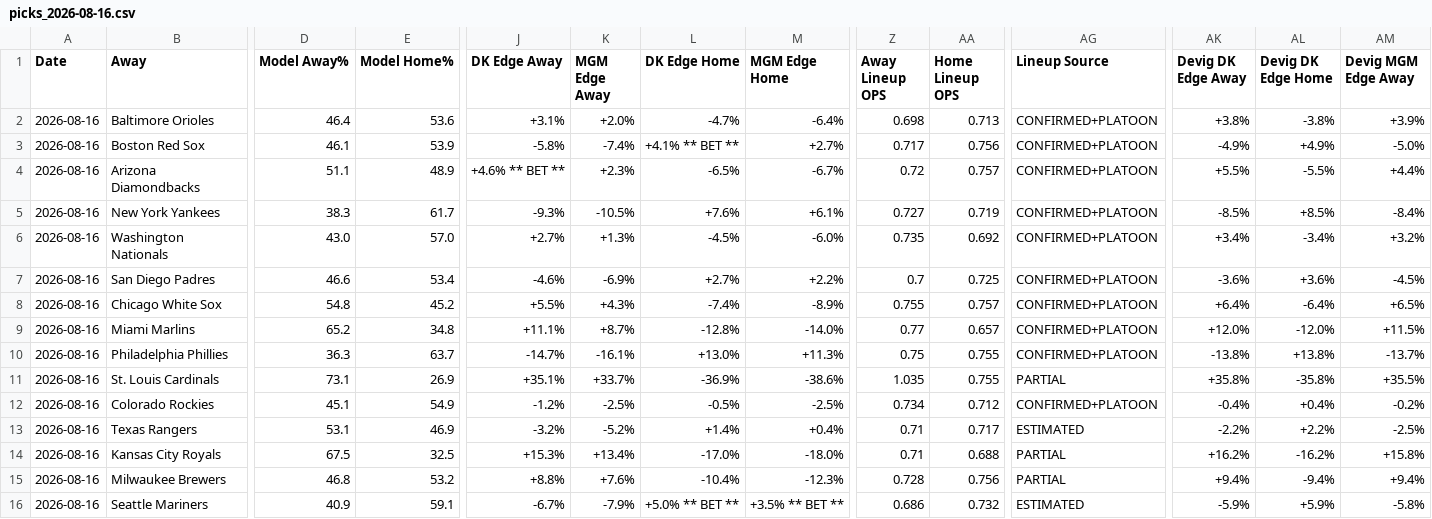
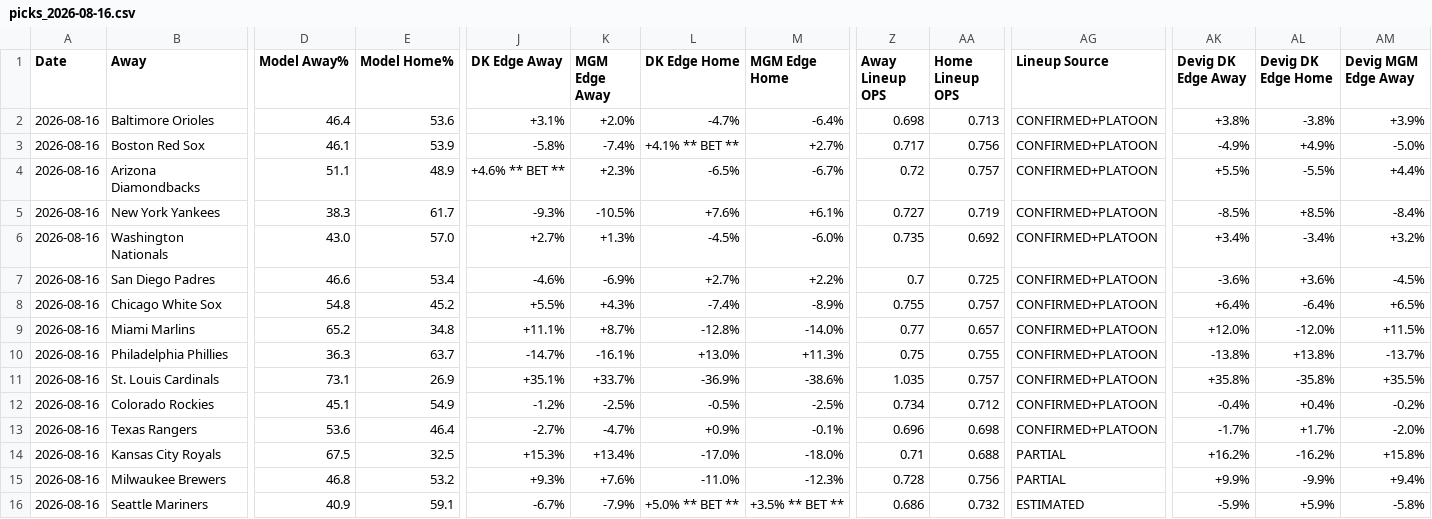
Before and after one commit to myles00price/baseball-model, a CSV file: picks_2026-08-16.csv, drawn as a sheet; only a part is shown, gaps mark what is left out; the diff covers the shown part only; the diff names each change by its address in the sheet, - before the commit and + after, or states it on an @@ line.

Commit message:
lineup lock update 2026-08-16

```diff
--- a/picks_2026-08-16.csv
+++ b/picks_2026-08-16.csv
-AA11 (Home Lineup OPS): 0.755
+AA11 (Home Lineup OPS): 0.757
-AG11 (Lineup Source): PARTIAL
+AG11 (Lineup Source): CONFIRMED+PLATOON
-D13 (Model Away%): 53.1
+D13 (Model Away%): 53.6
-E13 (Model Home%): 46.9
+E13 (Model Home%): 46.4
-J13 (DK Edge Away): -3.2%
+J13 (DK Edge Away): -2.7%
-K13 (MGM Edge Away): -5.2%
+K13 (MGM Edge Away): -4.7%
-L13 (DK Edge Home): +1.4%
+L13 (DK Edge Home): +0.9%
-M13 (MGM Edge Home): +0.4%
+M13 (MGM Edge Home): -0.1%
-Z13 (Away Lineup OPS): 0.71
+Z13 (Away Lineup OPS): 0.696
-AA13 (Home Lineup OPS): 0.717
+AA13 (Home Lineup OPS): 0.698
-AG13 (Lineup Source): ESTIMATED
+AG13 (Lineup Source): CONFIRMED+PLATOON
-AK13 (Devig DK Edge Away): -2.2%
+AK13 (Devig DK Edge Away): -1.7%
-AL13 (Devig DK Edge Home): +2.2%
+AL13 (Devig DK Edge Home): +1.7%
-AM13 (Devig MGM Edge Away): -2.5%
+AM13 (Devig MGM Edge Away): -2.0%
-J15 (DK Edge Away): +8.8%
+J15 (DK Edge Away): +9.3%
-L15 (DK Edge Home): -10.4%
+L15 (DK Edge Home): -11.0%
-AK15 (Devig DK Edge Away): +9.4%
+AK15 (Devig DK Edge Away): +9.9%
-AL15 (Devig DK Edge Home): -9.4%
+AL15 (Devig DK Edge Home): -9.9%
```
Also changed, not shown: 6 edited cells elsewhere in this file, 3 other files.
